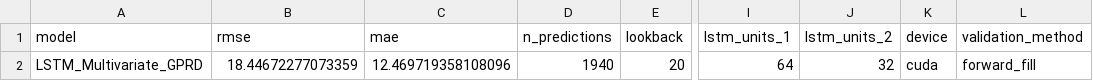
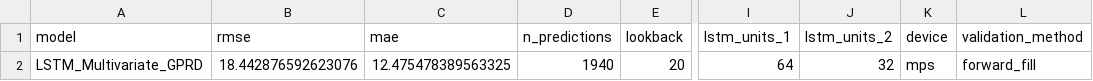
Before and after one commit to DataScience-Golddiggers/GoldenHour, a CSV file: models/lstm-multivariate-exogenous/results.csv, drawn as a sheet; only a part is shown, gaps mark what is left out; the diff names each change by its address in the sheet, - before the commit and + after, or states it on an @@ line.

```diff
--- a/models/lstm-multivariate-exogenous/results.csv
+++ b/models/lstm-multivariate-exogenous/results.csv
-B2 (rmse): 18.44672277073359
+B2 (rmse): 18.442876592623076
-C2 (mae): 12.469719358108096
+C2 (mae): 12.475478389563325
-K2 (device): cuda
+K2 (device): mps
```
Also changed, not shown: models/lstm-pytorch/results.csv, 26 other files.
